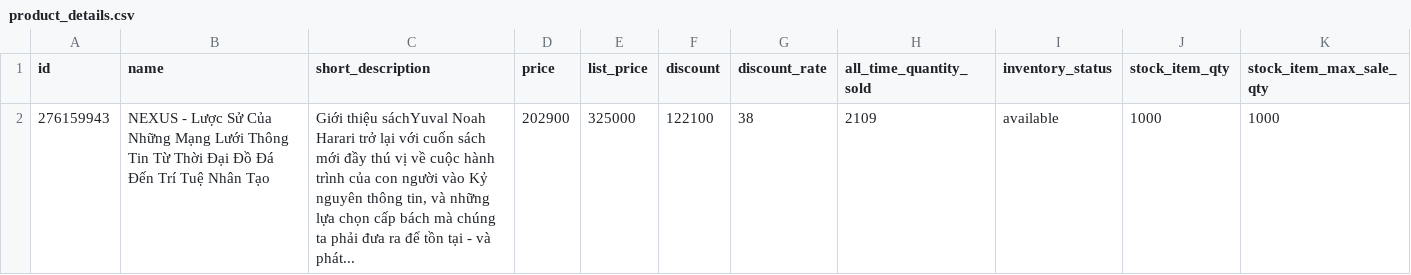
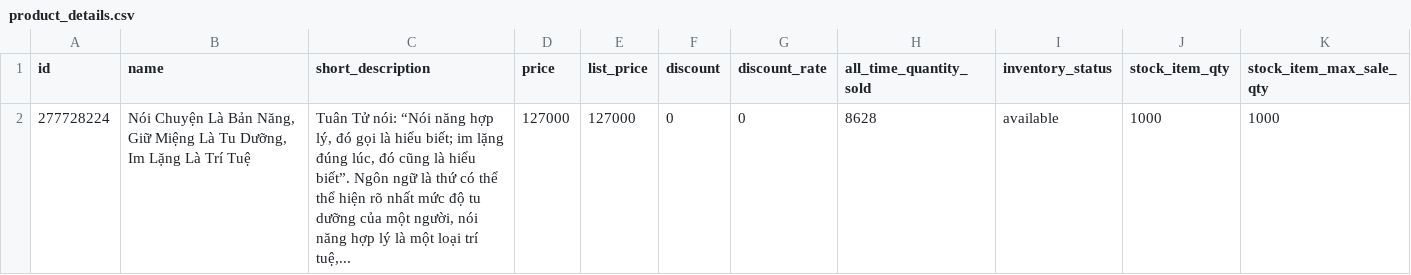
Before and after one commit to VuTrinhNguyenHoang/Ecommerce-DWH-BigQuery, a CSV file: dags/products/product_details.csv, drawn as a sheet.

```diff
--- a/dags/products/product_details.csv
+++ b/dags/products/product_details.csv
@@ -1,2 +1,2 @@
 id,name,short_description,price,list_price,discount,discount_rate,all_time_quantity_sold,inventory_status,stock_item_qty,stock_item_max_sale_qty
-276159943,NEXUS - Lược Sử Của Những Mạng Lưới Thông Tin Từ Thời Đại Đồ Đá Đến Trí Tuệ Nhân Tạo,"Giới thiệu sáchYuval Noah Harari trở lại với cuốn sách mới đầy thú vị về cuộc hành trình của con người vào Kỷ nguyên thông tin, và những lựa chọn cấp bách mà chúng ta phải đưa ra để tồn tại - và phát...",202900,325000,122100,38,2109,available,1000,1000
+277728224,"Nói Chuyện Là Bản Năng, Giữ Miệng Là Tu Dưỡng, Im Lặng Là Trí Tuệ","Tuân Tử nói: “Nói năng hợp lý, đó gọi là hiểu biết; im lặng đúng lúc, đó cũng là hiểu biết”. Ngôn ngữ là thứ có thể thể hiện rõ nhất mức độ tu dưỡng của một người, nói năng hợp lý là một loại trí tuệ,...",127000,127000,0,0,8628,available,1000,1000
```
Also changed, not shown: dags/comments/comments.csv, dags/products/products_id.csv.
